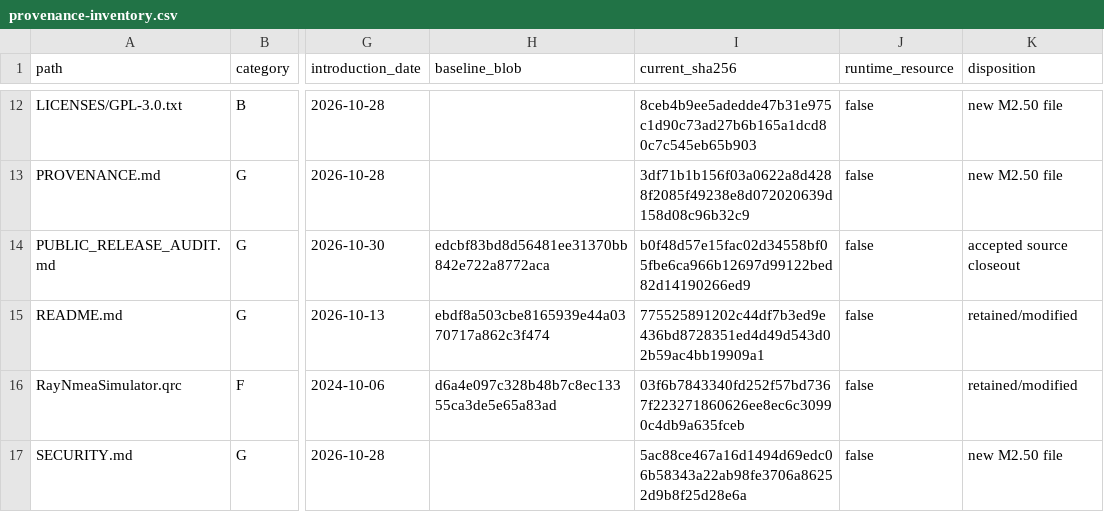
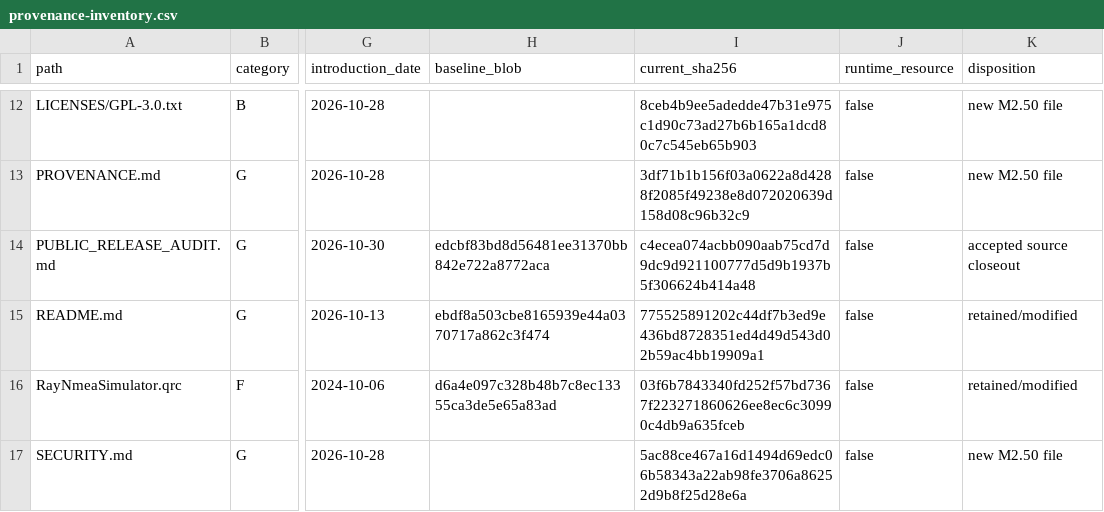
Before and after one commit to RFStateSide/RayNmeaSimulator, a CSV file: docs/provenance-inventory.csv, drawn as a sheet; only a part is shown, gaps mark what is left out; the diff names each change by its address in the sheet, - before the commit and + after, or states it on an @@ line.

Commit message:
Record current repository protection settings

```diff
--- a/docs/provenance-inventory.csv
+++ b/docs/provenance-inventory.csv
-I14 (current_sha256): b0f48d57e15fac02d34558bf05fbe6ca966b12697d99122bed82d14190266ed9
+I14 (current_sha256): c4ecea074acbb090aab75cd7d9dc9d921100777d5d9b1937b5f306624b414a48
```
Also changed, not shown: 1 other file.
